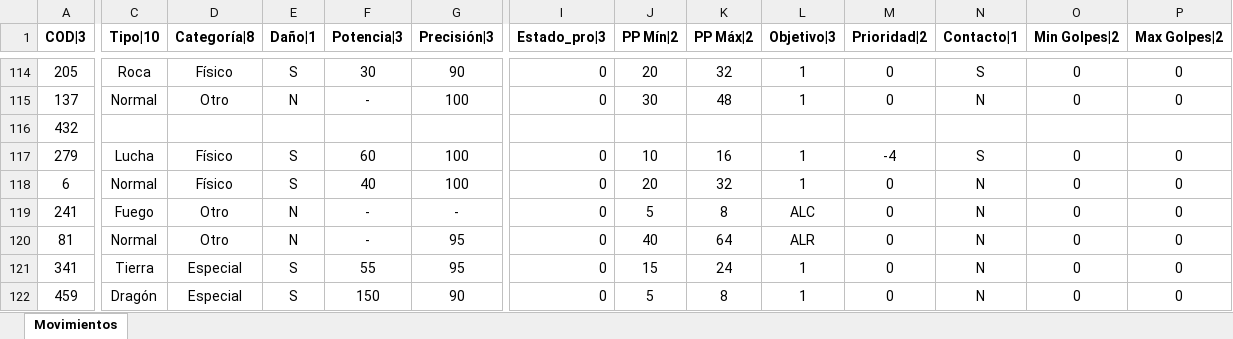
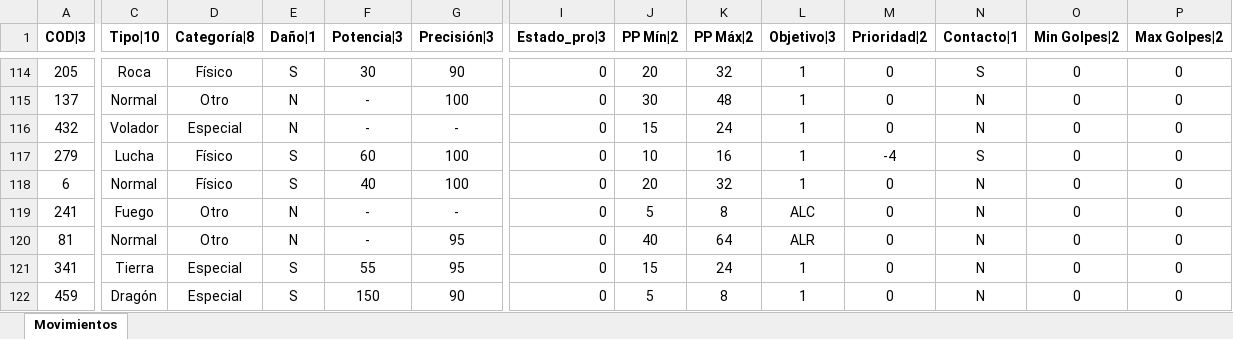
Before and after one commit to oxikran/monster-Feudal, an Excel workbook: DB/Lista de Movimientos - copia.xlsx, sheet Movimientos, drawn as a sheet; only a part is shown, gaps mark what is left out; values as stored, in another font and other column widths than the file's, no borders; the diff covers the shown part only; the diff names each change by its address in the sheet, - before the commit and + after, or states it on an @@ line.

```diff
--- a/DB/Lista de Movimientos - copia.xlsx (sheet Movimientos)
+++ b/DB/Lista de Movimientos - copia.xlsx (sheet Movimientos)
-C116 (Tipo|10): (empty)
+C116 (Tipo|10): Volador
-D116 (Categoría|8): (empty)
+D116 (Categoría|8): Especial
-E116 (Daño|1): (empty)
+E116 (Daño|1): N
-F116 (Potencia|3): (empty)
+F116 (Potencia|3): -
-G116 (Precisión|3): (empty)
+G116 (Precisión|3): -
-I116 (Estado_pro|3): (empty)
+I116 (Estado_pro|3): 0
-J116 (PP Mín|2): (empty)
+J116 (PP Mín|2): 15
-K116 (PP Máx|2): (empty)
+K116 (PP Máx|2): 24
-L116 (Objetivo|3): (empty)
+L116 (Objetivo|3): 1
-M116 (Prioridad|2): (empty)
+M116 (Prioridad|2): 0
-N116 (Contacto|1): (empty)
+N116 (Contacto|1): N
-O116 (Min Golpes|2): (empty)
+O116 (Min Golpes|2): 0
-P116 (Max Golpes|2): (empty)
+P116 (Max Golpes|2): 0
```
Also changed, not shown: 8 edited cells elsewhere in this sheet, 1 other file.
